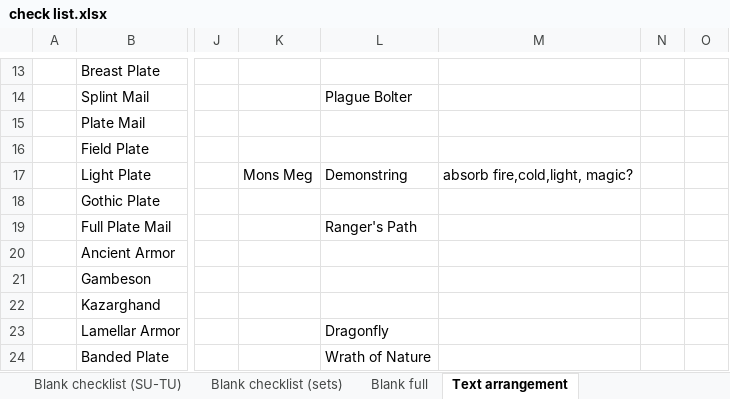
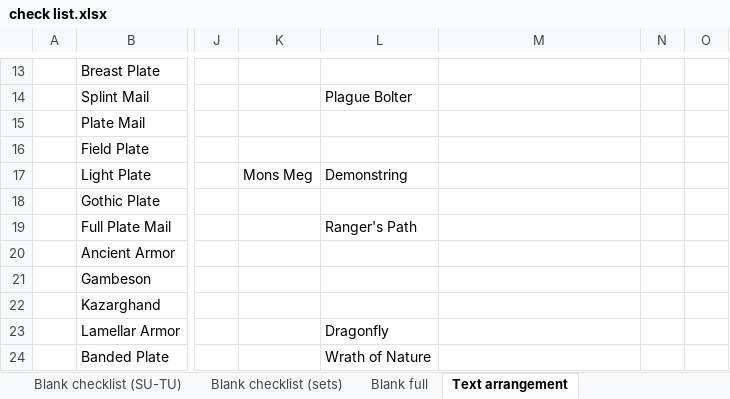
Before and after one commit to Quirinus/MXLU_Documentation, an Excel workbook: check list.xlsx, sheet Text arrangement, drawn as a sheet; only a part is shown, gaps mark what is left out; values as stored, in another font and other column widths than the file's, no cell formats; the diff covers the shown part only; the diff names each change by its address in the sheet, - before the commit and + after, or states it on an @@ line.

```diff
--- a/check list.xlsx (sheet Text arrangement)
+++ b/check list.xlsx (sheet Text arrangement)
-M17: absorb fire,cold,light, magic?
+M17: (empty)
```
Also changed, not shown: 11 edited cells elsewhere in this sheet, cell formats, 2 other files.
